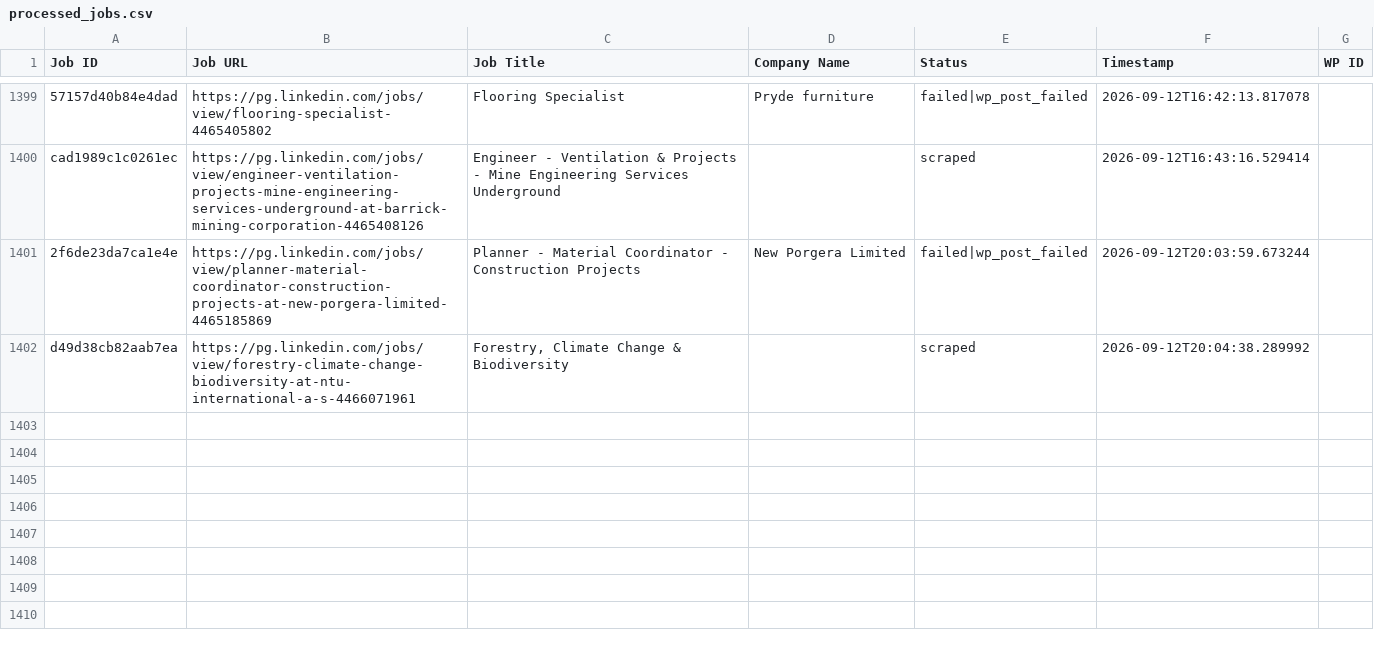
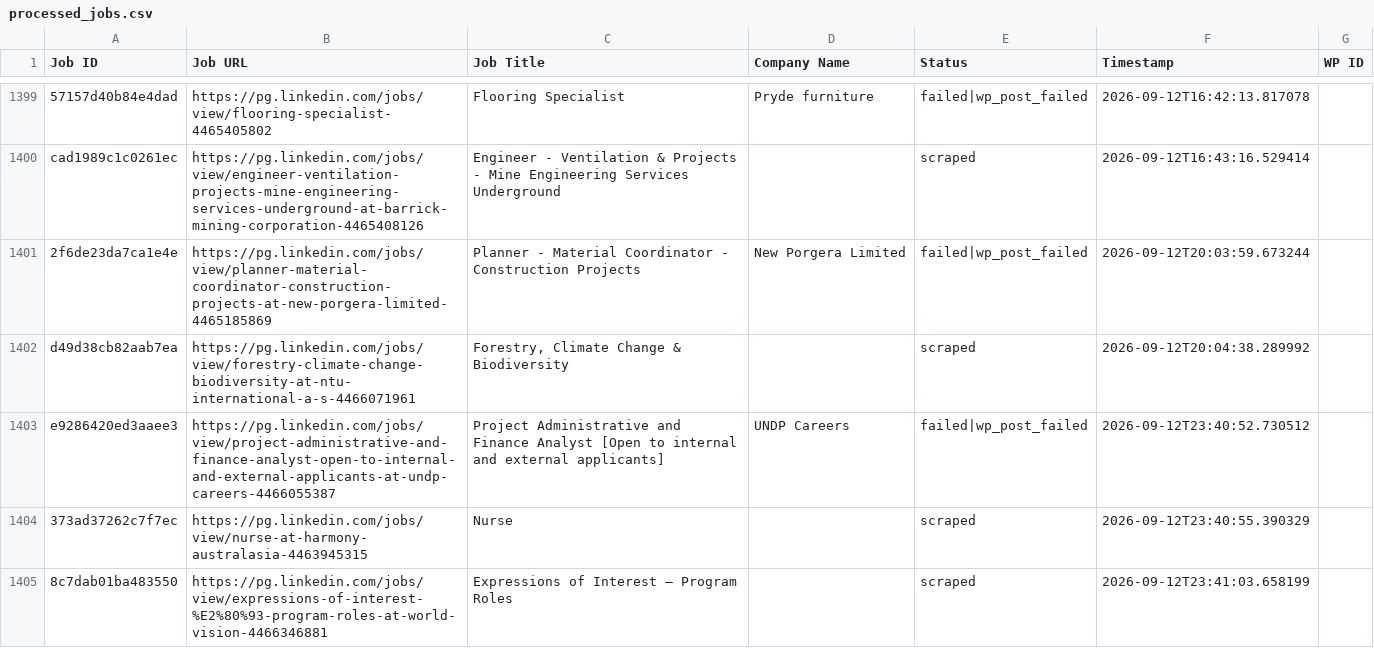
Before and after one commit to innovationinc2000/pg, a CSV file: processed_jobs.csv, drawn as a sheet; only a part is shown, gaps mark what is left out.

```diff
--- a/processed_jobs.csv
+++ b/processed_jobs.csv
@@ -1446 +1446,4 @@ cad1989c1c0261ec,https://pg.linkedin.com/jobs/view/engineer-ventilation-projects
 d49d38cb82aab7ea,https://pg.linkedin.com/jobs/view/forestry-climate-change-biodiversity-at-ntu-international-a-s-4466071961,"Forestry, Climate Change & Biodiversity",,scraped,2026-09-12T20:04:38.289992,
+e9286420ed3aaee3,https://pg.linkedin.com/jobs/view/project-administrative-and-finance-analyst-open-to-internal-and-external-applicants-at-undp-careers-4466055387,Project Administrative and Finance Analyst [Open to internal and external applicants],UNDP Careers,failed|wp_post_failed,2026-09-12T23:40:52.730512,
+373ad37262c7f7ec,https://pg.linkedin.com/jobs/view/nurse-at-harmony-australasia-4463945315,Nurse,,scraped,2026-09-12T23:40:55.390329,
+8c7dab01ba483550,https://pg.linkedin.com/jobs/view/expressions-of-interest-%E2%80%93-program-roles-at-world-vision-4466346881,Expressions of Interest – Program Roles,,scraped,2026-09-12T23:41:03.658199,
```
